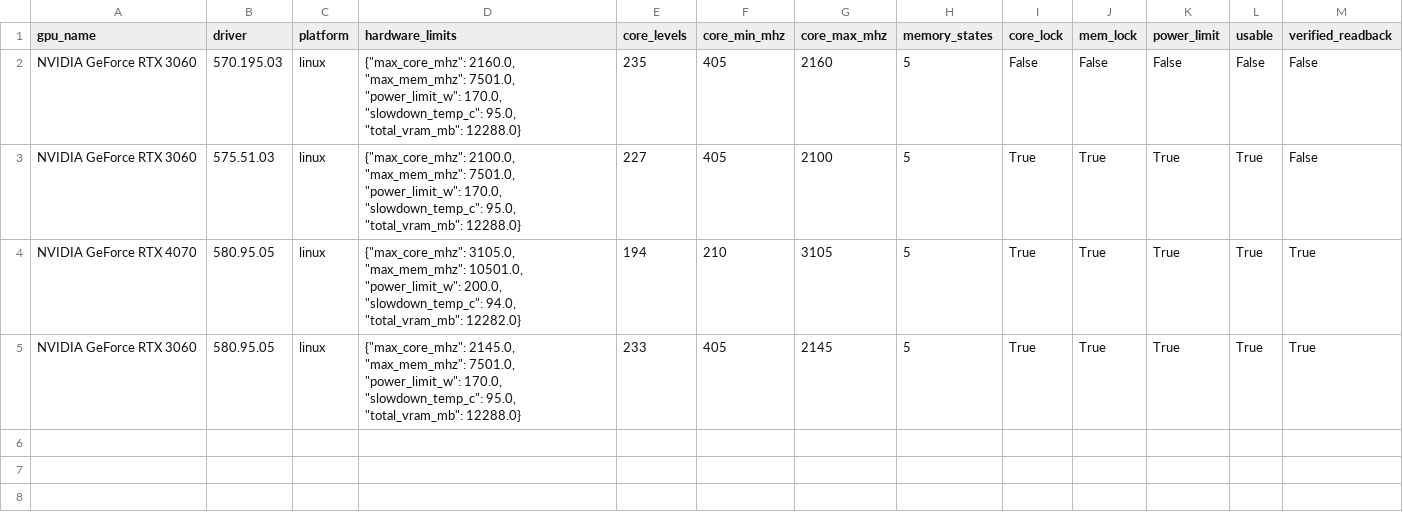
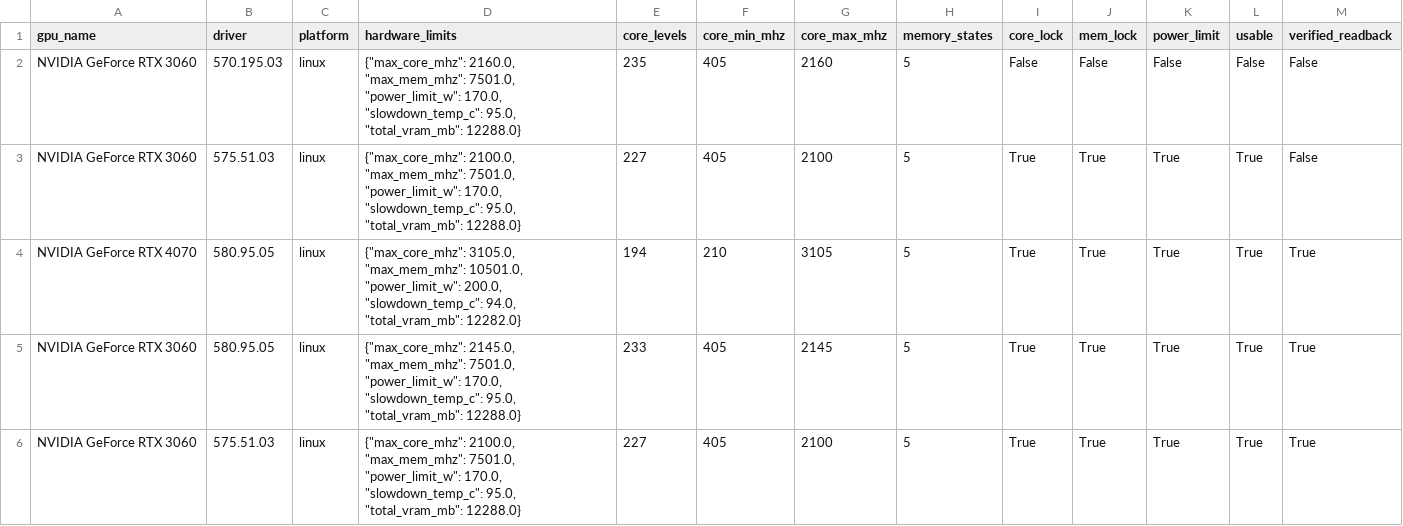
Before and after one commit to sasukeuchiha14/gpu-power-management-rl, a CSV file: common/fleet_survey/fleet_survey.csv, drawn as a sheet.

```diff
--- a/common/fleet_survey/fleet_survey.csv
+++ b/common/fleet_survey/fleet_survey.csv
@@ -5 +5,2 @@ NVIDIA GeForce RTX 4070,580.95.05,linux,"{""max_core_mhz"": 3105.0, ""max_mem_mh
 NVIDIA GeForce RTX 3060,580.95.05,linux,"{""max_core_mhz"": 2145.0, ""max_mem_mhz"": 7501.0, ""power_limit_w"": 170.0, ""slowdown_temp_c"": 95.0, ""total_vram_mb"": 12288.0}",233,405,2145,5,True,True,True,True,True
+NVIDIA GeForce RTX 3060,575.51.03,linux,"{""max_core_mhz"": 2100.0, ""max_mem_mhz"": 7501.0, ""power_limit_w"": 170.0, ""slowdown_temp_c"": 95.0, ""total_vram_mb"": 12288.0}",227,405,2100,5,True,True,True,True,True
```
